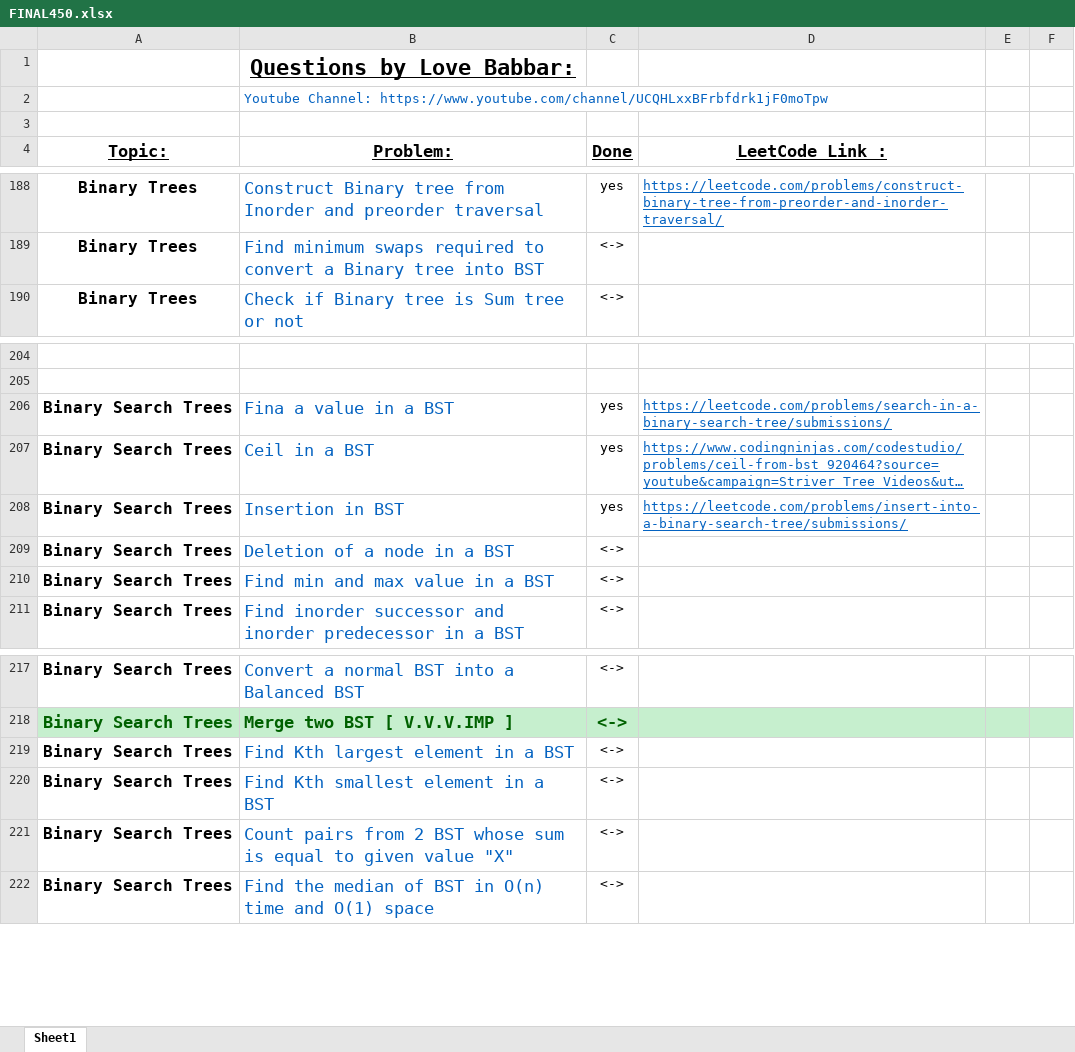
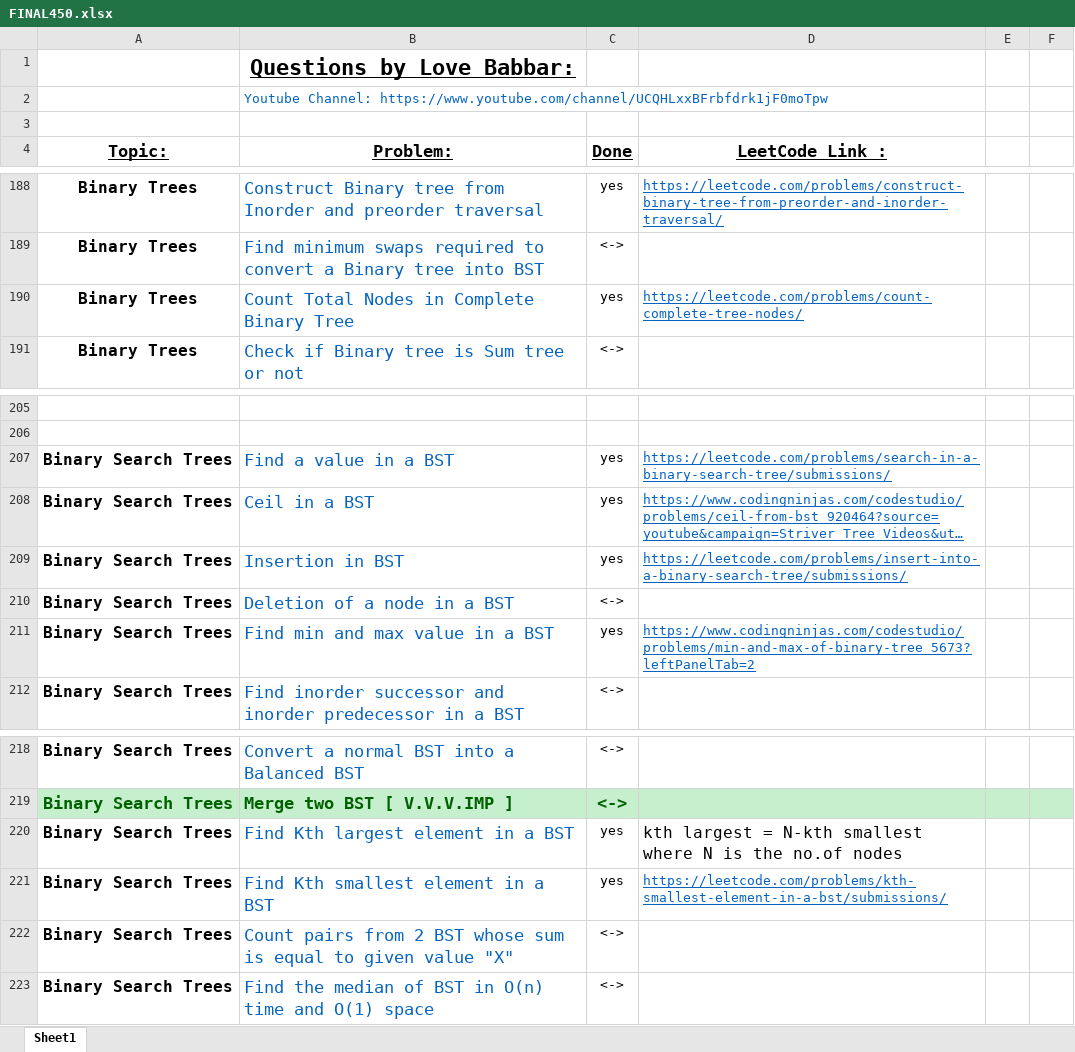
Before and after one commit to ancorp134/DSA, an Excel workbook: 450-QuestionSeries/FINAL450.xlsx, sheet Sheet1, drawn as a sheet; only a part is shown, gaps mark what is left out; long unchanged cells end in …; values as stored, in another font and other column widths than the file's, no borders; addresses are those after the commit; the diff names each change by its address in the sheet, - before the commit and + after, or states it on an @@ line.

Commit message:
find min and max of BT , kth largest and smallest element in bst

```diff
--- a/450-QuestionSeries/FINAL450.xlsx (sheet Sheet1)
+++ b/450-QuestionSeries/FINAL450.xlsx (sheet Sheet1)
+row 190: Binary Trees | Count Total Nodes in Complete Binary Tree | yes | https://leetcode.com/problems/count-complete-tree-nodes/
-B207 (Problem:): Fina a value in a BST
+B207 (Problem:): Find a value in a BST
-C211 (Done): <->
+C211 (Done): yes
-D211 (LeetCode Link :): (empty)
+D211 (LeetCode Link :): https://www.codingninjas.com/codestudio/problems/min-and-max-of-binary-tree_5673?leftPanelTab=2
-C220:C221 (Done): <->
+C220:C221 (Done): yes
-D220 (LeetCode Link :): (empty)
+D220 (LeetCode Link :): kth largest = N-kth smallest where N is the no.of nodes
-D221 (LeetCode Link :): (empty)
+D221 (LeetCode Link :): https://leetcode.com/problems/kth-smallest-element-in-a-bst/submissions/
```
